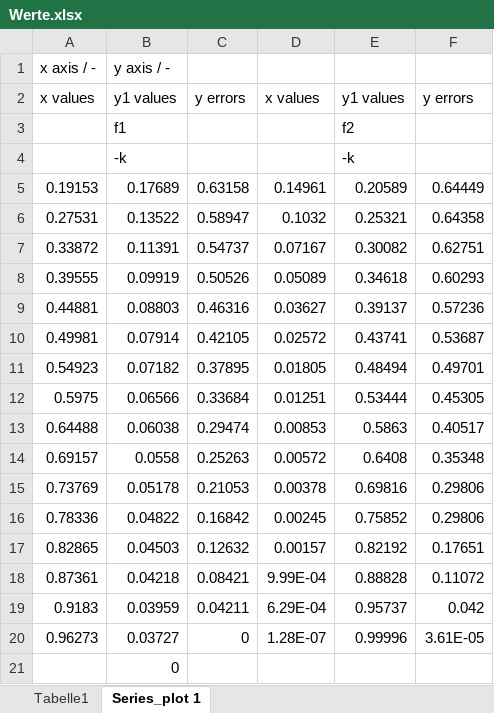
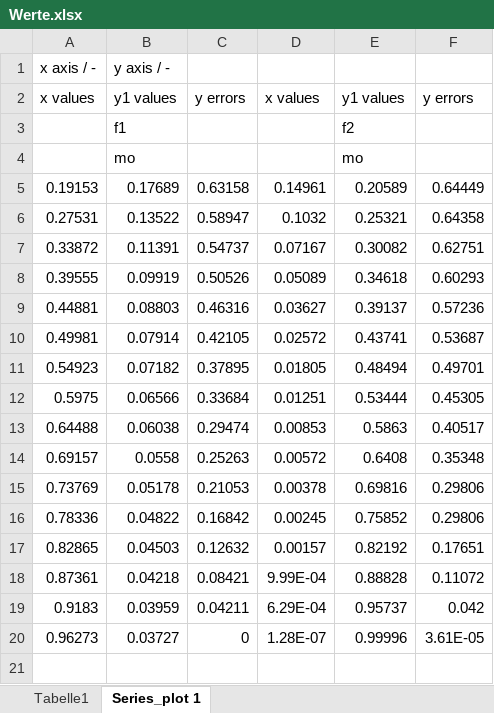
Before and after one commit to Borrdom/cuteTHiepy, an Excel workbook: ExcelSheet/Werte.xlsx, sheet Series_plot 1, drawn as a sheet; values as stored, in another font and other column widths than the file's, no borders; removed rows and columns are numbered as before the commit, all else as after; the diff names each change by its address in the sheet, - before the commit and + after, or states it on an @@ line.

```diff
--- a/ExcelSheet/Werte.xlsx (sheet Series_plot 1)
+++ b/ExcelSheet/Werte.xlsx (sheet Series_plot 1)
-row 4:  | -k |  |  | -k
+row 4:  | mo |  |  | mo
-row 21:  | 0
```
Also changed, not shown: 1 other file.
